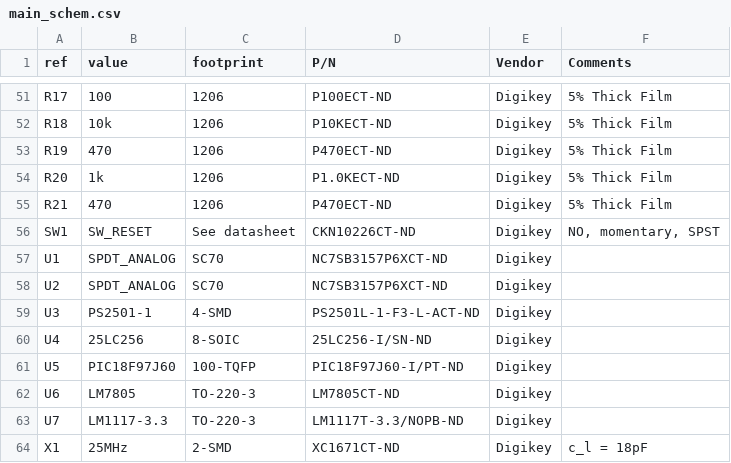
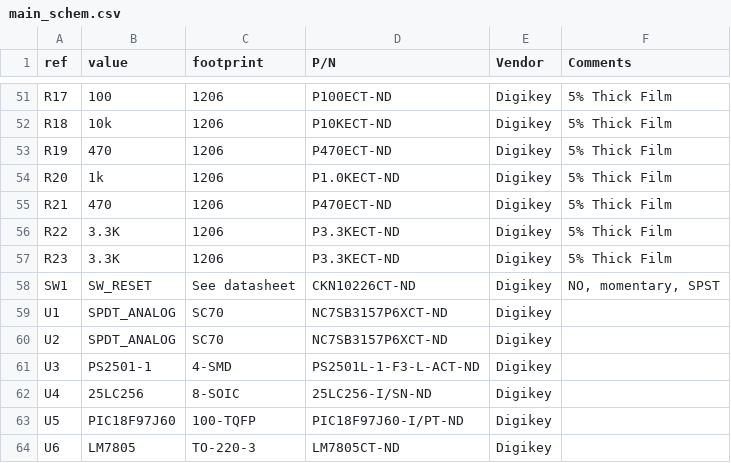
Before and after one commit to logic-fault/ethernet-QEL, a CSV file: schem/main_schem/main_schem.csv, drawn as a sheet; only a part is shown, gaps mark what is left out; the shorter side is filled out with more unchanged rows; the diff names each change by its address in the sheet, - before the commit and + after, or states it on an @@ line.

```diff
--- a/schem/main_schem/main_schem.csv
+++ b/schem/main_schem/main_schem.csv
+row 56: R22 | 3.3K | 1206 | P3.3KECT-ND | Digikey | 5% Thick Film
+row 57: R23 | 3.3K | 1206 | P3.3KECT-ND | Digikey | 5% Thick Film
```
Also changed, not shown: 16 other files.
